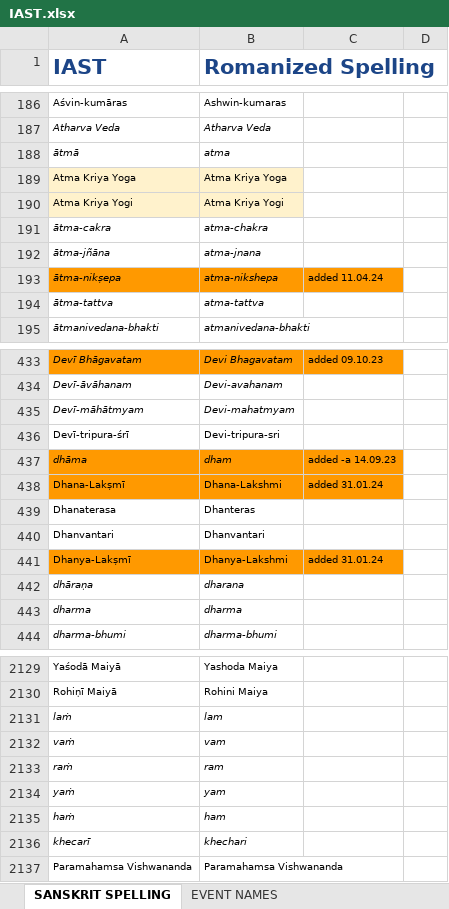
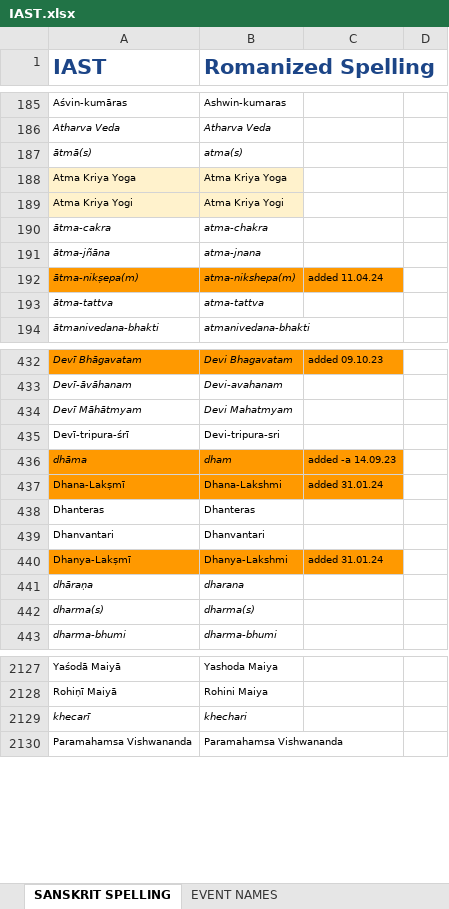
Before and after one commit to BMKnowledge/IAST_replacer, an Excel workbook: IAST.xlsx, sheet SANSKRIT SPELLING, drawn as a sheet; only a part is shown, gaps mark what is left out; values as stored, in another font and other column widths than the file's, no borders; charts and pictures not drawn; removed rows and columns are numbered as before the commit, all else as after; the diff covers the shown part only; the diff names each change by its address in the sheet, - before the commit and + after, or states it on an @@ line.

Commit message:
chore(): update IAST sheet

```diff
--- a/IAST.xlsx (sheet SANSKRIT SPELLING)
+++ b/IAST.xlsx (sheet SANSKRIT SPELLING)
-row 188: ātmā | atma
+row 187: ātmā(s) | atma(s)
-A192 (IAST): ātma-nikṣepa
+A192 (IAST): ātma-nikṣepa(m)
-B192 (Romanized Spelling): atma-nikshepa
+B192 (Romanized Spelling): atma-nikshepa(m)
-A434 (IAST): Devī-māhātmyam
+A434 (IAST): Devī Māhātmyam
-B434 (Romanized Spelling): Devi-mahatmyam
+B434 (Romanized Spelling): Devi Mahatmyam
-A438 (IAST): Dhanaterasa
+A438 (IAST): Dhanteras
-row 443: dharma | dharma
+row 442: dharma(s) | dharma(s)
-row 2131: laṁ | lam
-row 2132: vaṁ | vam
-row 2133: raṁ | ram
-row 2134: yaṁ | yam
-row 2135: haṁ | ham
```
Also changed, not shown: 128 added rows, 19 removed rows, 63 edited cells and cell formats elsewhere in this sheet, charts or pictures.
